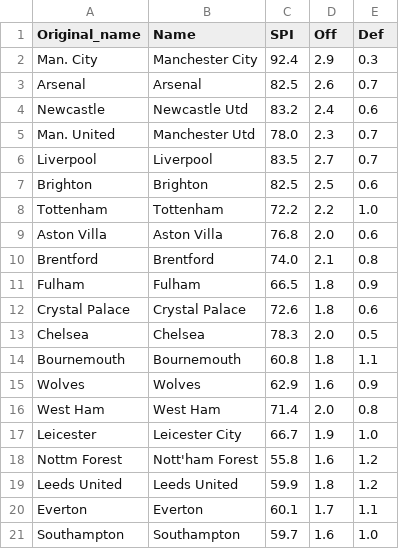
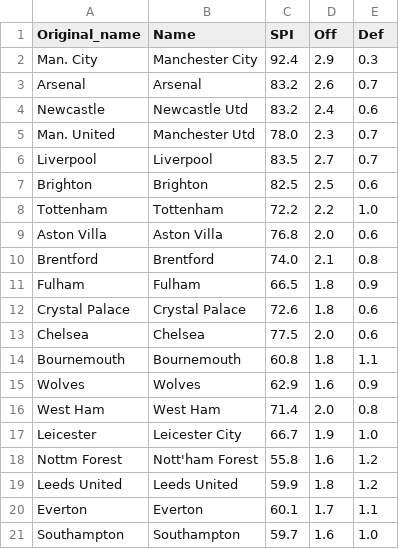
Before and after one commit to weaversd/EPL_2022_2023, a CSV file: SPI_tables/Matchweek_34_SPI.csv, drawn as a sheet.

```diff
--- a/SPI_tables/Matchweek_34_SPI.csv
+++ b/SPI_tables/Matchweek_34_SPI.csv
@@ -2,3 +2,3 @@
 "Man. City","Manchester City","92.4","2.9","0.3"
-"Arsenal","Arsenal","82.5","2.6","0.7"
+"Arsenal","Arsenal","83.2","2.6","0.7"
 "Newcastle","Newcastle Utd","83.2","2.4","0.6"
@@ -12,3 +12,3 @@
 "Crystal Palace","Crystal Palace","72.6","1.8","0.6"
-"Chelsea","Chelsea","78.3","2.0","0.5"
+"Chelsea","Chelsea","77.5","2.0","0.6"
 "Bournemouth","Bournemouth","60.8","1.8","1.1"
```
Also changed, not shown: current_table_output/Matchweek_34_table.csv, 10 other files.
